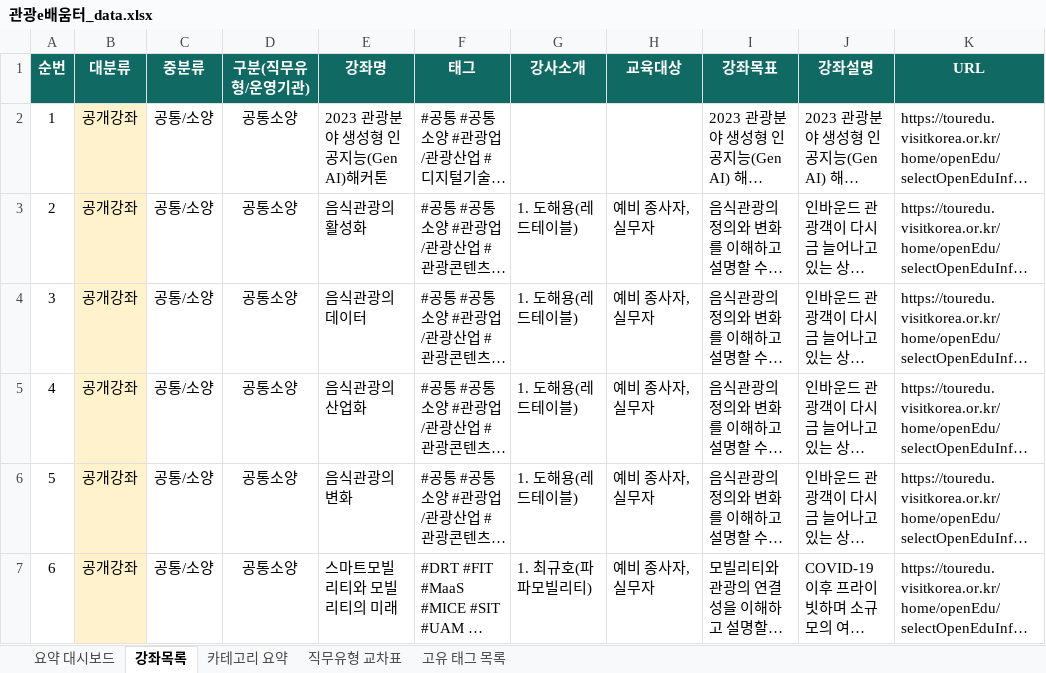
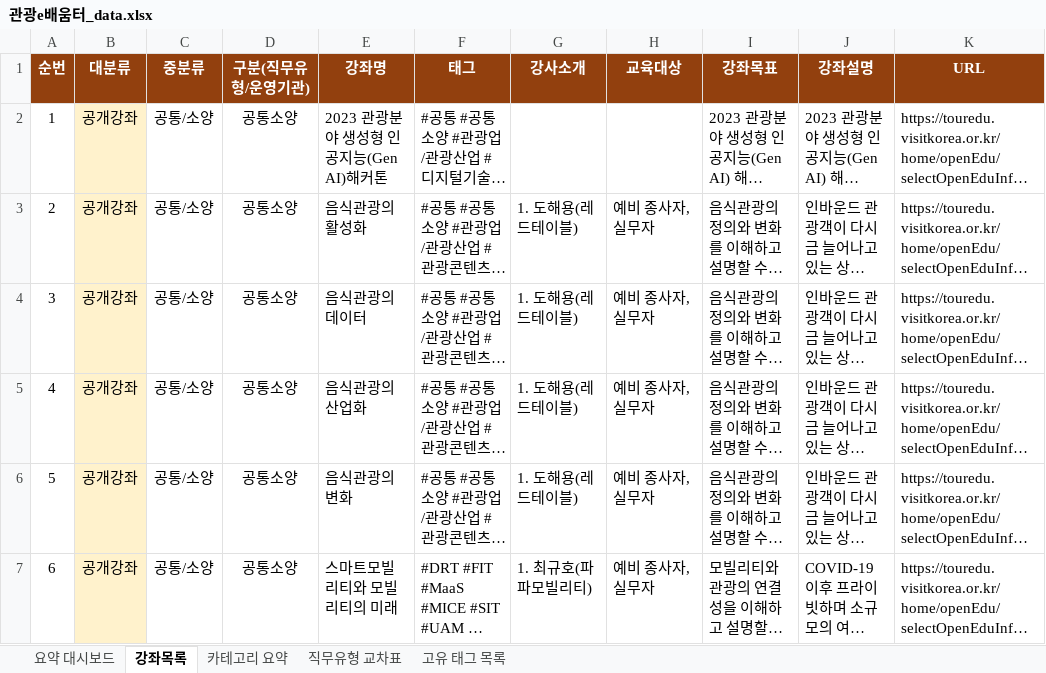
Before and after one commit to dd2-2/KTO_MIN, an Excel workbook: 관광e배움터_data.xlsx, sheet 강좌목록, drawn as a sheet; only a part is shown; long unchanged cells end in …; values as stored, in another font and other column widths than the file's, no borders; the diff names each change by its address in the sheet, - before the commit and + after, or states it on an @@ line.

```diff
--- a/관광e배움터_data.xlsx (sheet 강좌목록)
+++ b/관광e배움터_data.xlsx (sheet 강좌목록)
-A1:K1 fill: #106A63
+A1:K1 fill: #92400E
```
Also changed, not shown: sheet 직무유형 교차표, sheet 요약 대시보드, sheet 카테고리 요약, sheet 고유 태그 목록.
